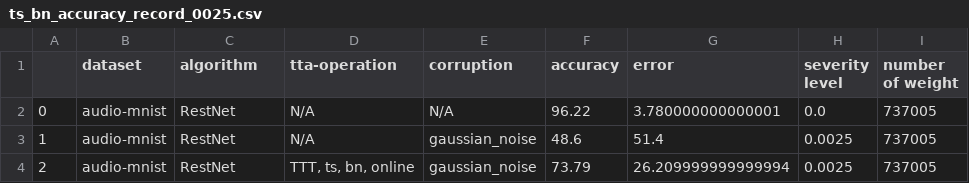
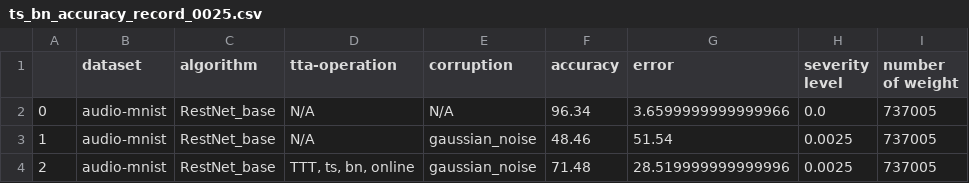
Before and after one commit to Andy-Shao/TTA-in-AC, a CSV file: result/audio-mnist/ttt/time_shift_analysis/ts_bn_accuracy_record_0025.csv, drawn as a sheet.

```diff
--- a/result/audio-mnist/ttt/time_shift_analysis/ts_bn_accuracy_record_0025.csv
+++ b/result/audio-mnist/ttt/time_shift_analysis/ts_bn_accuracy_record_0025.csv
@@ -1,4 +1,4 @@
 ,dataset,algorithm,tta-operation,corruption,accuracy,error,severity level,number of weight
-0,audio-mnist,RestNet,N/A,N/A,96.22,3.780000000000001,0.0,737005
-1,audio-mnist,RestNet,N/A,gaussian_noise,48.6,51.4,0.0025,737005
-2,audio-mnist,RestNet,"TTT, ts, bn, online",gaussian_noise,73.79,26.209999999999994,0.0025,737005
+0,audio-mnist,RestNet_base,N/A,N/A,96.34,3.6599999999999966,0.0,737005
+1,audio-mnist,RestNet_base,N/A,gaussian_noise,48.46,51.54,0.0025,737005
+2,audio-mnist,RestNet_base,"TTT, ts, bn, online",gaussian_noise,71.48,28.519999999999996,0.0025,737005
```
Also changed, not shown: result/audio-mnist/ttt/angles_shift_analysis/as_bn_accuracy_record_0025.csv, result/audio-mnist/ttt/angles_shift_analysis/as_bn_accuracy_record_005.csv, 17 other files.
